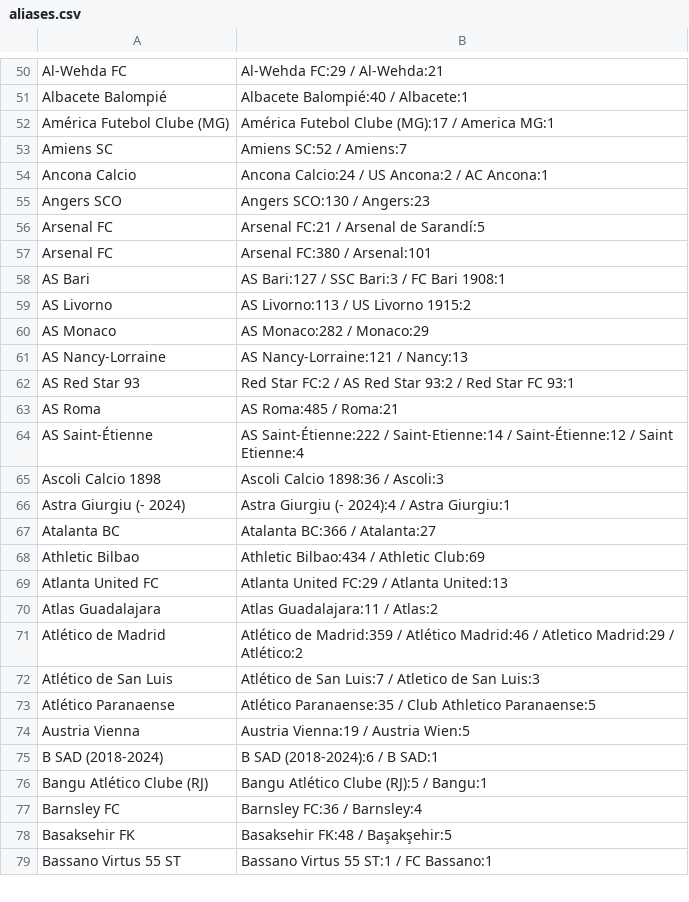
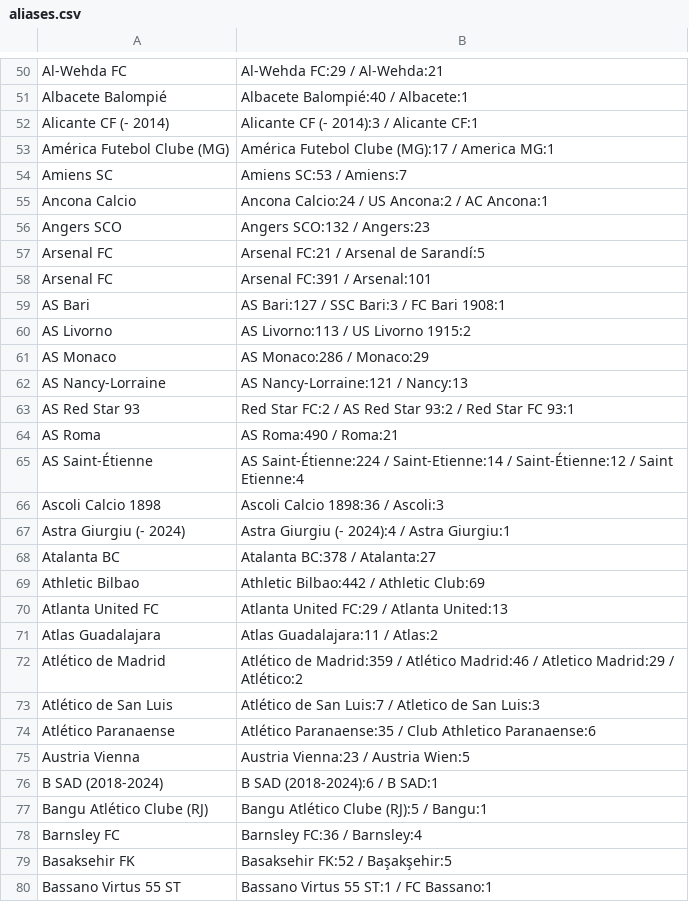
Before and after one commit to Juwon-Seo/soc, a CSV file: elo/aliases.csv, drawn as a sheet; only a part is shown, gaps mark what is left out; the diff covers the shown part only.

```diff
--- a/elo/aliases.csv
+++ b/elo/aliases.csv
@@ -51,19 +51,20 @@ Al-Wehda FC,Al-Wehda FC:29 / Al-Wehda:21
 Albacete Balompié,Albacete Balompié:40 / Albacete:1
+Alicante CF (- 2014),Alicante CF (- 2014):3 / Alicante CF:1
 América Futebol Clube (MG),América Futebol Clube (MG):17 / America MG:1
-Amiens SC,Amiens SC:52 / Amiens:7
+Amiens SC,Amiens SC:53 / Amiens:7
 Ancona Calcio,Ancona Calcio:24 / US Ancona:2 / AC Ancona:1
-Angers SCO,Angers SCO:130 / Angers:23
+Angers SCO,Angers SCO:132 / Angers:23
 Arsenal FC,Arsenal FC:21 / Arsenal de Sarandí:5
-Arsenal FC,Arsenal FC:380 / Arsenal:101
+Arsenal FC,Arsenal FC:391 / Arsenal:101
 AS Bari,AS Bari:127 / SSC Bari:3 / FC Bari 1908:1
 AS Livorno,AS Livorno:113 / US Livorno 1915:2
-AS Monaco,AS Monaco:282 / Monaco:29
+AS Monaco,AS Monaco:286 / Monaco:29
 AS Nancy-Lorraine,AS Nancy-Lorraine:121 / Nancy:13
 AS Red Star 93,Red Star FC:2 / AS Red Star 93:2 / Red Star FC 93:1
-AS Roma,AS Roma:485 / Roma:21
-AS Saint-Étienne,AS Saint-Étienne:222 / Saint-Etienne:14 / Saint-Étienne:12 / Saint Etienne:4
+AS Roma,AS Roma:490 / Roma:21
+AS Saint-Étienne,AS Saint-Étienne:224 / Saint-Etienne:14 / Saint-Étienne:12 / Saint Etienne:4
 Ascoli Calcio 1898,Ascoli Calcio 1898:36 / Ascoli:3
 Astra Giurgiu (- 2024),Astra Giurgiu (- 2024):4 / Astra Giurgiu:1
-Atalanta BC,Atalanta BC:366 / Atalanta:27
-Athletic Bilbao,Athletic Bilbao:434 / Athletic Club:69
+Atalanta BC,Atalanta BC:378 / Atalanta:27
+Athletic Bilbao,Athletic Bilbao:442 / Athletic Club:69
 Atlanta United FC,Atlanta United FC:29 / Atlanta United:13
@@ -72,4 +73,4 @@ Atlético de Madrid,Atlético de Madrid:359 / Atlético Madrid:46 / Atletico Mad
 Atlético de San Luis,Atlético de San Luis:7 / Atletico de San Luis:3
-Atlético Paranaense,Atlético Paranaense:35 / Club Athletico Paranaense:5
-Austria Vienna,Austria Vienna:19 / Austria Wien:5
+Atlético Paranaense,Atlético Paranaense:35 / Club Athletico Paranaense:6
+Austria Vienna,Austria Vienna:23 / Austria Wien:5
 B SAD (2018-2024),B SAD (2018-2024):6 / B SAD:1
@@ -77,3 +78,3 @@ Bangu Atlético Clube (RJ),Bangu Atlético Clube (RJ):5 / Bangu:1
 Barnsley FC,Barnsley FC:36 / Barnsley:4
-Basaksehir FK,Basaksehir FK:48 / Başakşehir:5
+Basaksehir FK,Basaksehir FK:52 / Başakşehir:5
 Bassano Virtus 55 ST,Bassano Virtus 55 ST:1 / FC Bassano:1
```
Also changed, not shown: 129 edited cells elsewhere in this file, 23 other files.
